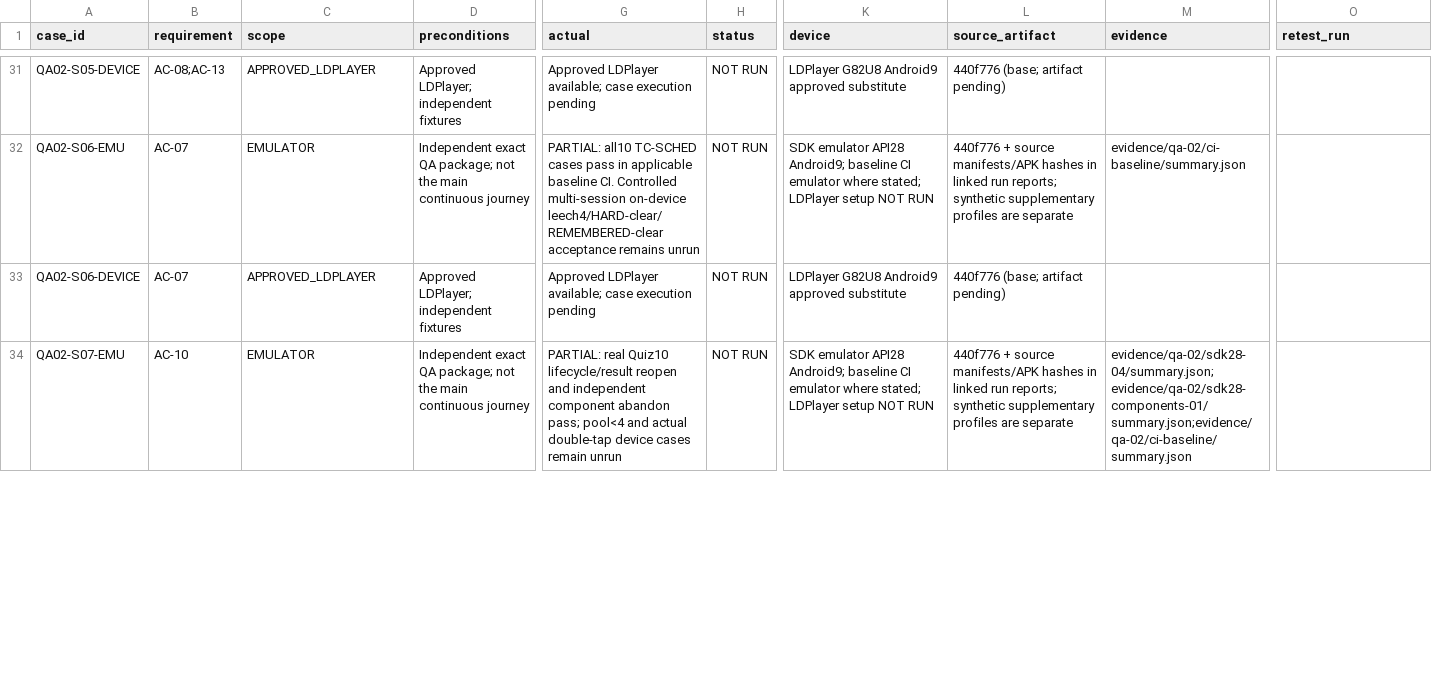
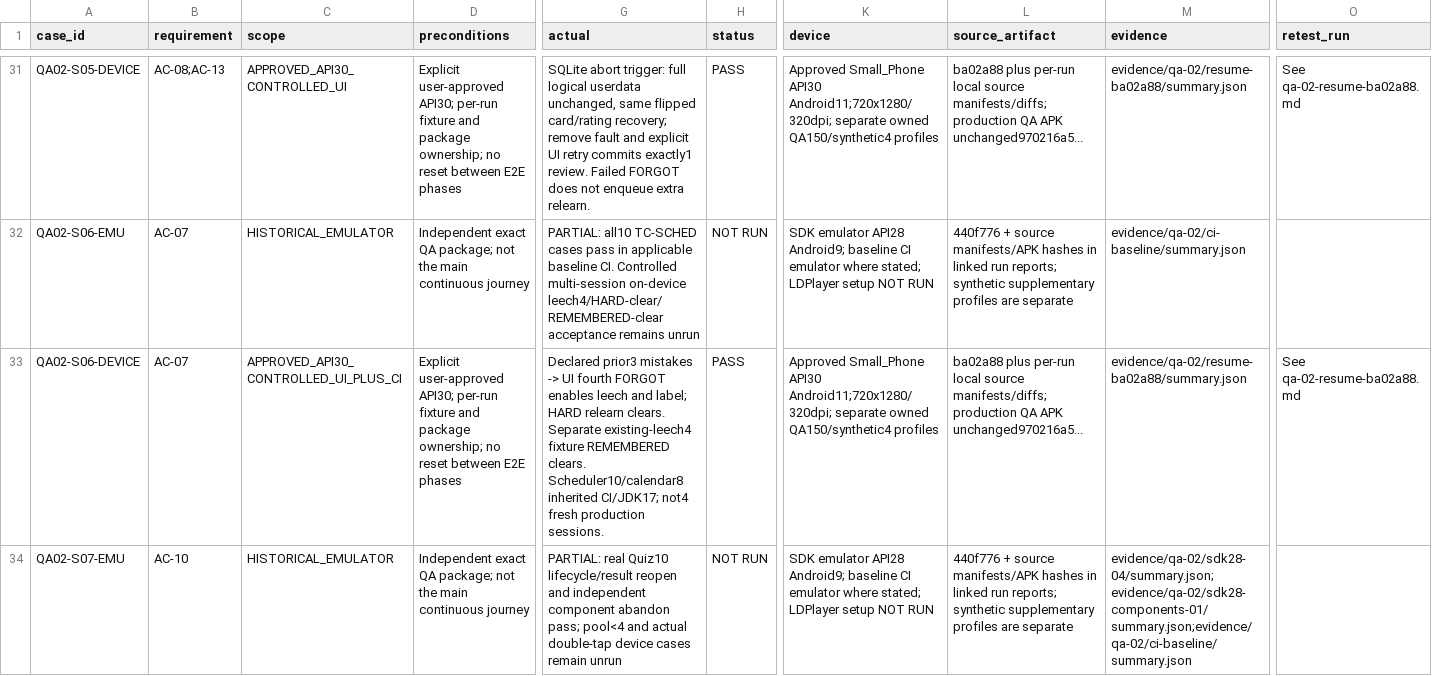
Before and after one commit to ManhT005/VocaMind, a CSV file: docs/qa-02-requirement-test-matrix.csv, drawn as a sheet; only a part is shown, gaps mark what is left out; the diff covers the shown part only; the diff names each change by its address in the sheet, - before the commit and + after, or states it on an @@ line.

Commit message:
test(qa02): complete controlled acceptance coverage and offline setup

```diff
--- a/docs/qa-02-requirement-test-matrix.csv
+++ b/docs/qa-02-requirement-test-matrix.csv
-C31 (scope): APPROVED_LDPLAYER
+C31 (scope): APPROVED_API30_CONTROLLED_UI
-D31 (preconditions): Approved LDPlayer; independent fixtures
+D31 (preconditions): Explicit user-approved API30; per-run fixture and package ownership; no reset between E2E phases
-G31 (actual): Approved LDPlayer available; case execution pending
+G31 (actual): SQLite abort trigger: full logical userdata unchanged, same flipped card/rating recovery; remove fault and explicit UI retry commits exactly1 review. Failed FORGOT does not enqueue extra relearn.
-H31 (status): NOT RUN
+H31 (status): PASS
-K31 (device): LDPlayer G82U8 Android9 approved substitute
+K31 (device): Approved Small_Phone API30 Android11;720x1280/320dpi; separate owned QA150/synthetic4 profiles
-L31 (source_artifact): 440f776 (base; artifact pending)
+L31 (source_artifact): ba02a88 plus per-run local source manifests/diffs; production QA APK unchanged970216a5...
-M31 (evidence): (empty)
+M31 (evidence): evidence/qa-02/resume-ba02a88/summary.json
-O31 (retest_run): (empty)
+O31 (retest_run): See qa-02-resume-ba02a88.md
-C32 (scope): EMULATOR
+C32 (scope): HISTORICAL_EMULATOR
-C33 (scope): APPROVED_LDPLAYER
+C33 (scope): APPROVED_API30_CONTROLLED_UI_PLUS_CI
-D33 (preconditions): Approved LDPlayer; independent fixtures
+D33 (preconditions): Explicit user-approved API30; per-run fixture and package ownership; no reset between E2E phases
-G33 (actual): Approved LDPlayer available; case execution pending
+G33 (actual): Declared prior3 mistakes -> UI fourth FORGOT enables leech and label; HARD relearn clears. Separate existing-leech4 fixture REMEMBERED clears. Scheduler10/calendar8 inherited CI/JDK17; not4 fresh production sessions.
-H33 (status): NOT RUN
+H33 (status): PASS
-K33 (device): LDPlayer G82U8 Android9 approved substitute
+K33 (device): Approved Small_Phone API30 Android11;720x1280/320dpi; separate owned QA150/synthetic4 profiles
-L33 (source_artifact): 440f776 (base; artifact pending)
+L33 (source_artifact): ba02a88 plus per-run local source manifests/diffs; production QA APK unchanged970216a5...
-M33 (evidence): (empty)
+M33 (evidence): evidence/qa-02/resume-ba02a88/summary.json
-O33 (retest_run): (empty)
+O33 (retest_run): See qa-02-resume-ba02a88.md
-C34 (scope): EMULATOR
+C34 (scope): HISTORICAL_EMULATOR
```
Also changed, not shown: 145 edited cells elsewhere in this file, docs/qa-02-defects.csv, 14 other files.
